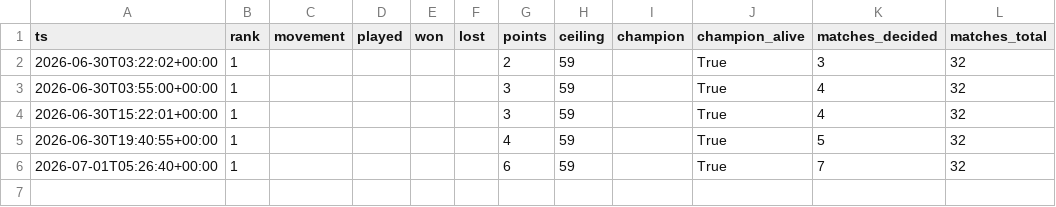
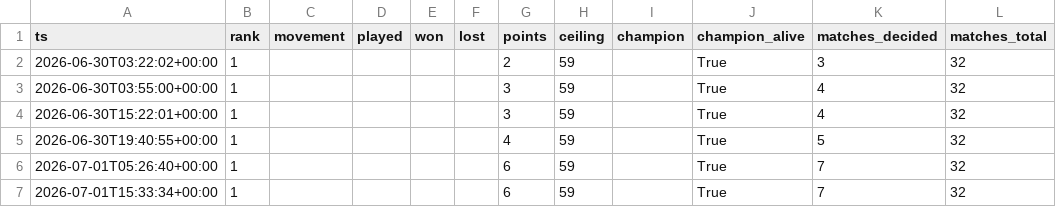
Before and after one commit to ChristianVerdin/worldcup_agentcup-tracker, a CSV file: data/history.csv, drawn as a sheet; the diff names each change by its address in the sheet, - before the commit and + after, or states it on an @@ line.

```diff
--- a/data/history.csv
+++ b/data/history.csv
+row 7: 2026-07-01T15:33:34+00:00 | 1 |  |  |  |  | 6 | 59 |  | True | 7 | 32
```
Also changed, not shown: 2 other files.
